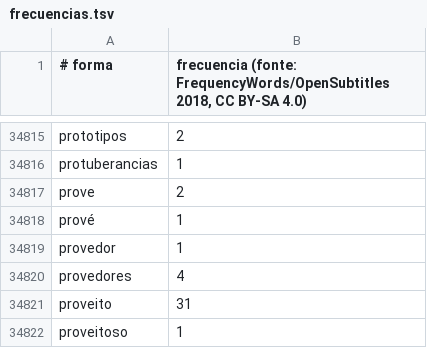
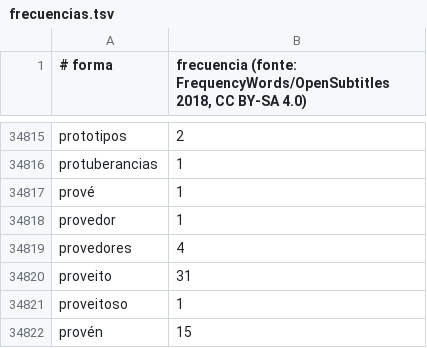
Before and after one commit to Xocko12/Dicionario-galego, a TSV file: datos/frecuencias.tsv, drawn as a sheet; only a part is shown, gaps mark what is left out; the shorter side is filled out with more unchanged rows; the diff names each change by its address in the sheet, - before the commit and + after, or states it on an @@ line.

```diff
--- a/datos/frecuencias.tsv
+++ b/datos/frecuencias.tsv
-row 34817: prove | 2
```
Also changed, not shown: 9 other files.
